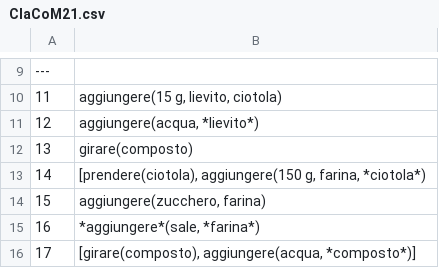
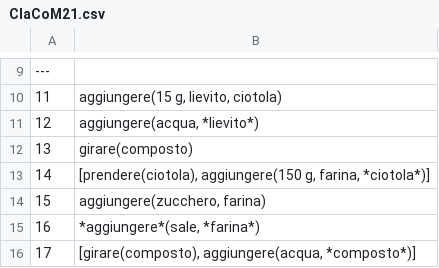
Before and after one commit to evalitaunina/SUGAR_Corpus, a CSV file: SUGAR_Corpus/ClaCoM21/ClaCoM21.csv, drawn as a sheet; only a part is shown, gaps mark what is left out.

```diff
--- a/SUGAR_Corpus/ClaCoM21/ClaCoM21.csv
+++ b/SUGAR_Corpus/ClaCoM21/ClaCoM21.csv
@@ -12,3 +12,3 @@
 13; girare(composto)
-14; [prendere(ciotola), aggiungere(150 g, farina, *ciotola*)
+14; [prendere(ciotola), aggiungere(150 g, farina, *ciotola*)]
 15; aggiungere(zucchero, farina)
```
Also changed, not shown: SUGAR_Corpus/EmPaM27/EmPaM27.csv, SUGAR_Corpus/FaNaM25/FaNaM25.csv, 5 other files.
